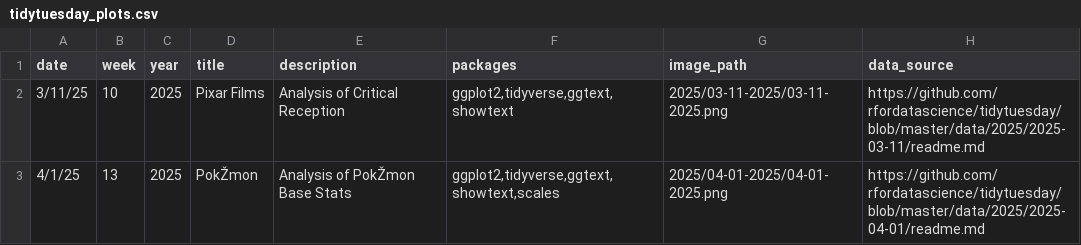
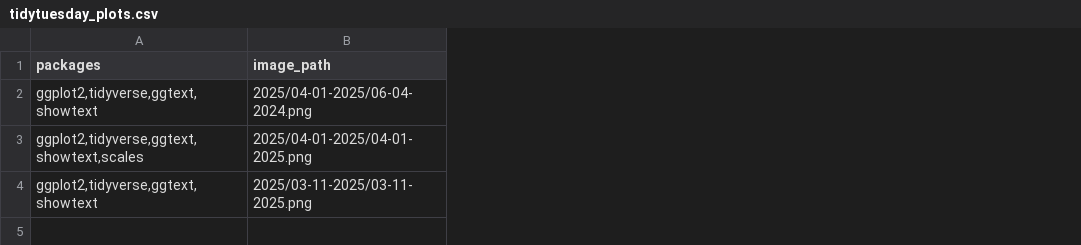
Before and after one commit to louiewee/TidyTuesday, a CSV file: data/tidytuesday_plots.csv, drawn as a sheet; removed rows and columns are numbered as before the commit, all else as after; the diff names each change by its address in the sheet, - before the commit and + after, or states it on an @@ line.

Commit message:
Add files via upload

```diff
--- a/data/tidytuesday_plots.csv
+++ b/data/tidytuesday_plots.csv
-column A (date), row 2: 3/11/25
-column B (week), row 2: 10
-column C (year), row 2: 2025
-column D (title), row 2: Pixar Films
-column E (description), row 2: Analysis of Critical Reception
-column H (data_source), row 2: https://github.com/rfordatascience/tidytuesday/blob/master/data/2025/2025-03-11/readme.md
+row 2: ggplot2,tidyverse,ggtext,showtext | 2025/04-01-2025/06-04-2024.png
```
